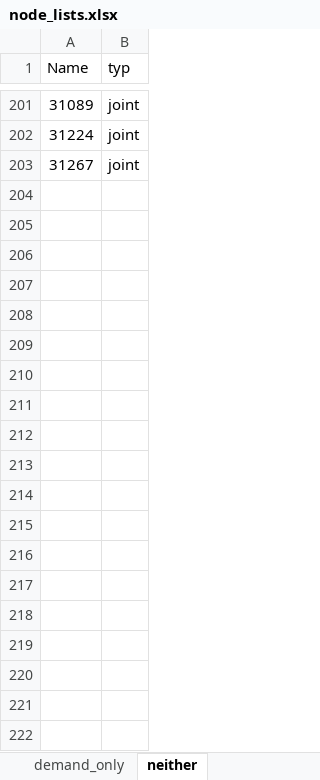
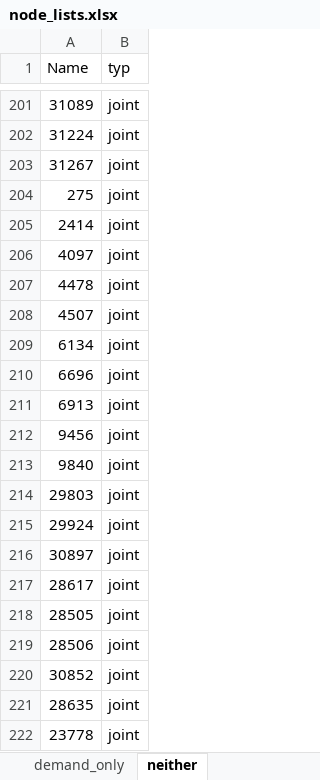
Before and after one commit to romulus97/NCGridMod, an Excel workbook: Model/node_lists.xlsx, sheet neither, drawn as a sheet; only a part is shown, gaps mark what is left out; values as stored, in another font and other column widths than the file's, no borders; the diff names each change by its address in the sheet, - before the commit and + after, or states it on an @@ line.

```diff
--- a/Model/node_lists.xlsx (sheet neither)
+++ b/Model/node_lists.xlsx (sheet neither)
+row 204: 275 | joint
+row 205: 2414 | joint
+row 206: 4097 | joint
+row 207: 4478 | joint
+row 208: 4507 | joint
+row 209: 6134 | joint
+row 210: 6696 | joint
+row 211: 6913 | joint
+row 212: 9456 | joint
+row 213: 9840 | joint
+row 214: 29803 | joint
+row 215: 29924 | joint
+row 216: 30897 | joint
+row 217: 28617 | joint
+row 218: 28505 | joint
+row 219: 28506 | joint
+row 220: 30852 | joint
+row 221: 28635 | joint
+row 222: 23778 | joint
```
Also changed, not shown: 17 other files.
